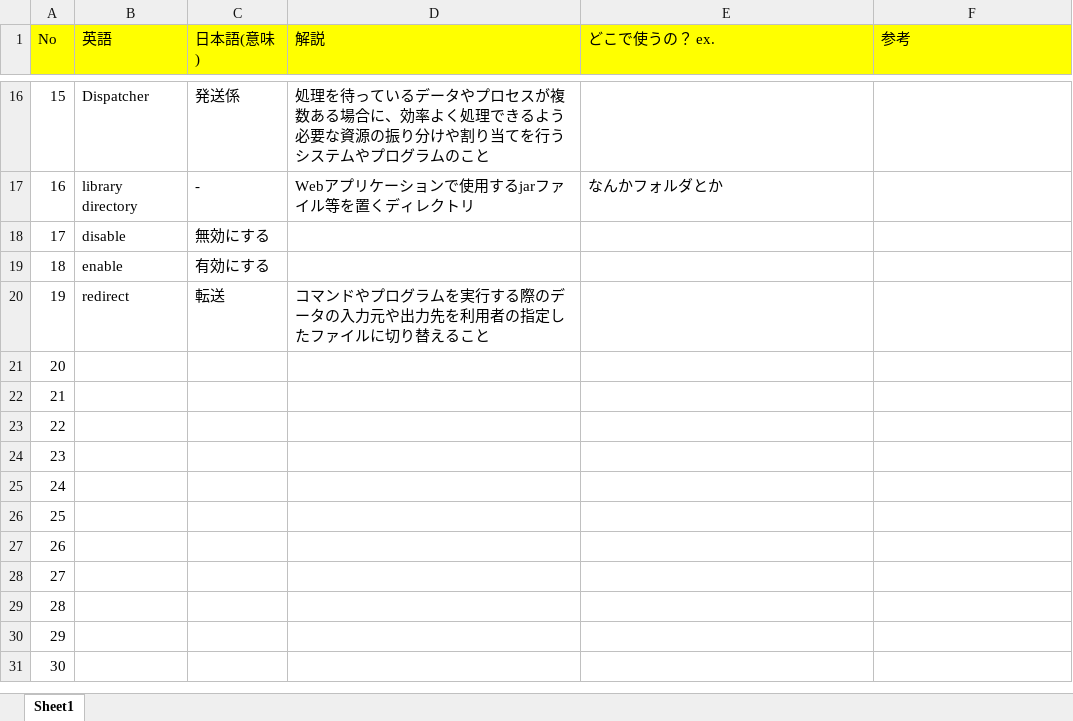
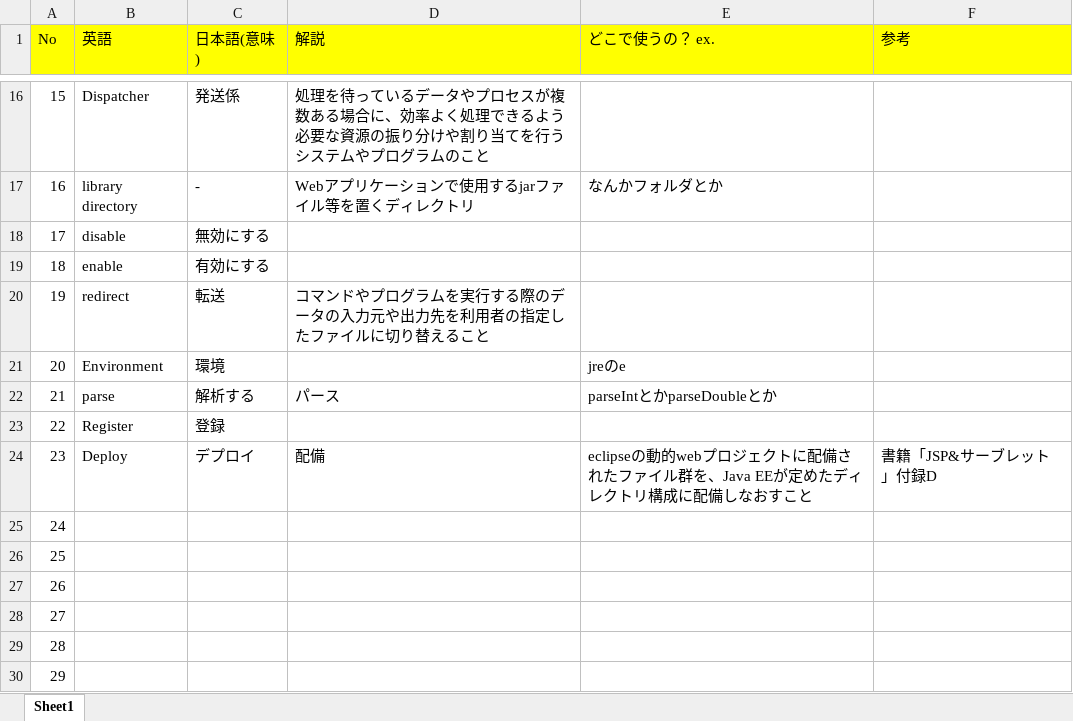
Before and after one commit to monkey999por/what_is_help, an Excel workbook: Translation.xlsx, sheet Sheet1, drawn as a sheet; only a part is shown, gaps mark what is left out; the shorter side is filled out with more unchanged rows; values as stored, in another font and other column widths than the file's, no borders; the diff names each change by its address in the sheet, - before the commit and + after, or states it on an @@ line.

```diff
--- a/Translation.xlsx (sheet Sheet1)
+++ b/Translation.xlsx (sheet Sheet1)
-B21 (英語): (empty)
+B21 (英語): Environment
-C21 (日本語(意味)): (empty)
+C21 (日本語(意味)): 環境
-E21 (どこで使うの？ ex.): (empty)
+E21 (どこで使うの？ ex.): jreのe
-B22 (英語): (empty)
+B22 (英語): parse
-C22 (日本語(意味)): (empty)
+C22 (日本語(意味)): 解析する
-D22 (解説): (empty)
+D22 (解説): パース
-E22 (どこで使うの？ ex.): (empty)
+E22 (どこで使うの？ ex.): parseIntとかparseDoubleとか
-B23 (英語): (empty)
+B23 (英語): Register
-C23 (日本語(意味)): (empty)
+C23 (日本語(意味)): 登録
-B24 (英語): (empty)
+B24 (英語): Deploy
-C24 (日本語(意味)): (empty)
+C24 (日本語(意味)): デプロイ
-D24 (解説): (empty)
+D24 (解説): 配備
-E24 (どこで使うの？ ex.): (empty)
+E24 (どこで使うの？ ex.): eclipseの動的webプロジェクトに配備されたファイル群を、Java EEが定めたディレクトリ構成に配備しなおすこと
-F24 (参考): (empty)
+F24 (参考): 書籍「JSP&サーブレット」付録D
```
Also changed, not shown: 1 other file.
